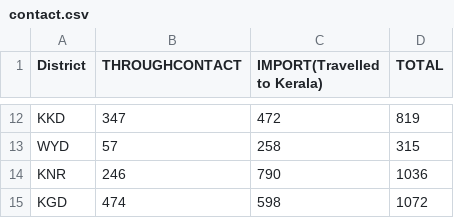
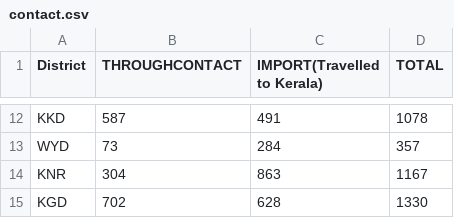
Before and after one commit to gokulrejith/COVID-Dashboard-1, a CSV file: contact.csv, drawn as a sheet; only a part is shown, gaps mark what is left out; the diff covers the shown part only; the diff names each change by its address in the sheet, - before the commit and + after, or states it on an @@ line.

Commit message:
Update contact.csv

```diff
--- a/contact.csv
+++ b/contact.csv
-B12 (THROUGHCONTACT): 347
+B12 (THROUGHCONTACT): 587
-C12 (IMPORT(Travelled to Kerala)): 472
+C12 (IMPORT(Travelled to Kerala)): 491
-D12 (TOTAL): 819
+D12 (TOTAL): 1078
-B13 (THROUGHCONTACT): 57
+B13 (THROUGHCONTACT): 73
-C13 (IMPORT(Travelled to Kerala)): 258
+C13 (IMPORT(Travelled to Kerala)): 284
-D13 (TOTAL): 315
+D13 (TOTAL): 357
-B14 (THROUGHCONTACT): 246
+B14 (THROUGHCONTACT): 304
-C14 (IMPORT(Travelled to Kerala)): 790
+C14 (IMPORT(Travelled to Kerala)): 863
-D14 (TOTAL): 1036
+D14 (TOTAL): 1167
-B15 (THROUGHCONTACT): 474
+B15 (THROUGHCONTACT): 702
-C15 (IMPORT(Travelled to Kerala)): 598
+C15 (IMPORT(Travelled to Kerala)): 628
-D15 (TOTAL): 1072
+D15 (TOTAL): 1330
```
Also changed, not shown: 30 edited cells elsewhere in this file.
